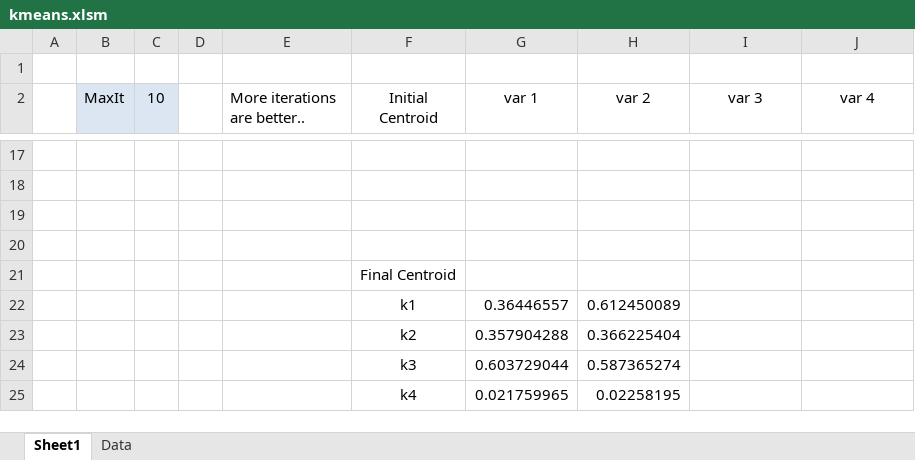
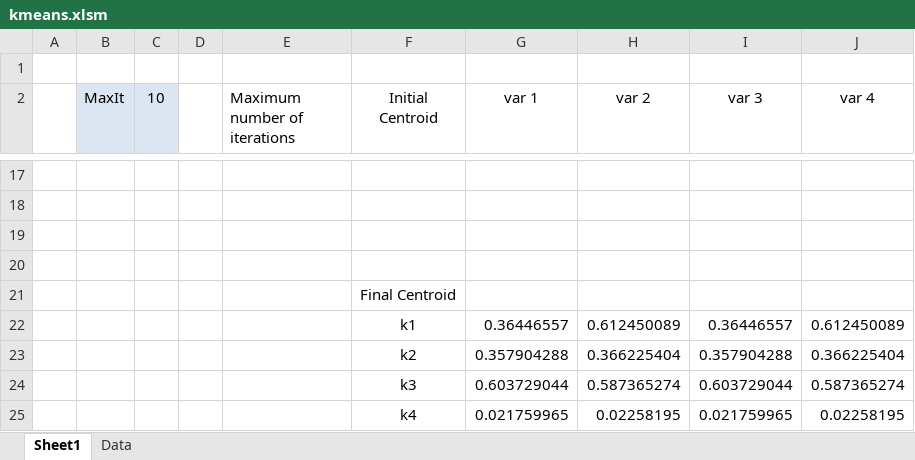
Before and after one commit to gpolic/kmeans-excel, an Excel workbook: kmeans.xlsm, sheet Sheet1, drawn as a sheet; only a part is shown, gaps mark what is left out; values as stored, in another font and other column widths than the file's, no borders; charts and pictures not drawn; the diff names each change by its address in the sheet, - before the commit and + after, or states it on an @@ line.

```diff
--- a/kmeans.xlsm (sheet Sheet1)
+++ b/kmeans.xlsm (sheet Sheet1)
-E2: More iterations are better..
+E2: Maximum number of iterations
-I22 (var 3): (empty)
+I22 (var 3): 0.36446557
-J22 (var 4): (empty)
+J22 (var 4): 0.612450089
-I23 (var 3): (empty)
+I23 (var 3): 0.357904288
-J23 (var 4): (empty)
+J23 (var 4): 0.366225404
-I24 (var 3): (empty)
+I24 (var 3): 0.603729044
-J24 (var 4): (empty)
+J24 (var 4): 0.587365274
-I25 (var 3): (empty)
+I25 (var 3): 0.021759965
-J25 (var 4): (empty)
+J25 (var 4): 0.02258195
```
Also changed, not shown: charts or pictures, 2 other files.
